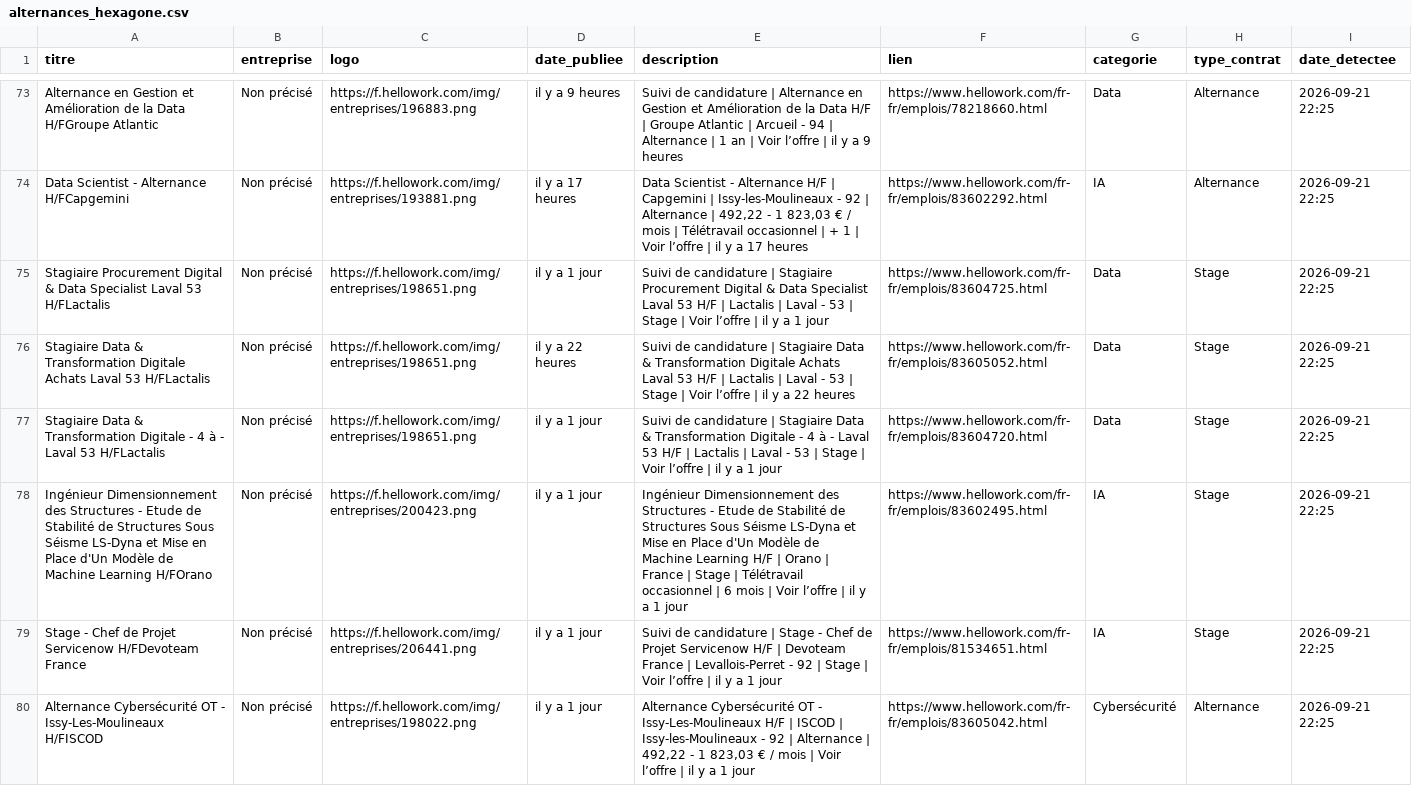
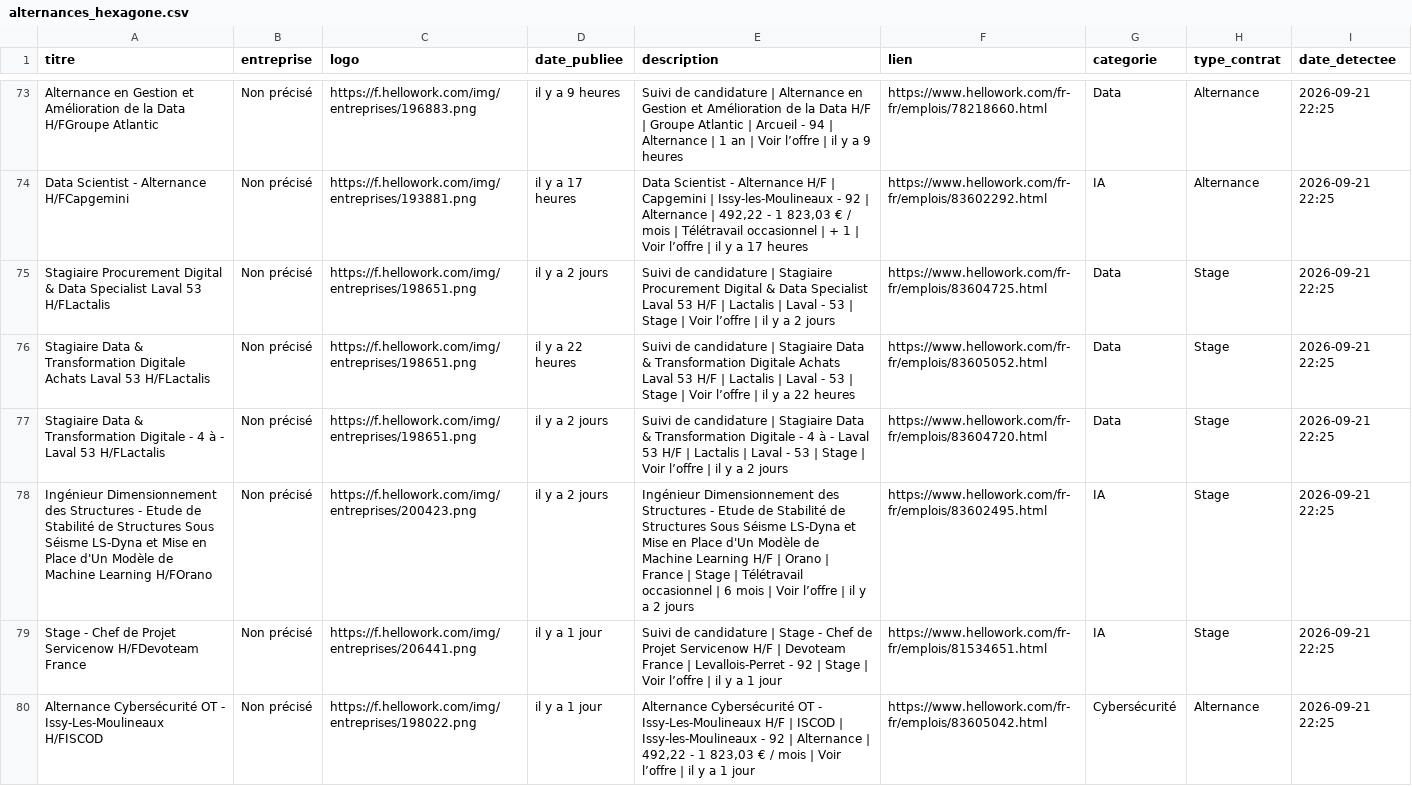
Before and after one commit to karlelisee/HexagoneAlternance, a CSV file: alternances_hexagone.csv, drawn as a sheet; only a part is shown, gaps mark what is left out; the diff covers the shown part only.

```diff
--- a/alternances_hexagone.csv
+++ b/alternances_hexagone.csv
@@ -74,6 +74,6 @@ Alternance en Gestion et Amélioration de la Data H/FGroupe Atlantic,Non précis
 Data Scientist - Alternance H/FCapgemini,Non précisé,https://f.hellowork.com/img/entreprises/193881.png,il y a 17 heures,"Data Scientist - Alternance H/F | Capgemini | Issy-les-Moulineaux - 92 | Alternance | 492,22 - 1 823,03 € / mois | Télétravail occasionnel | + 1 | Voir l’offre | il y a 17 heures",https://www.hellowork.com/fr-fr/emplois/83602292.html,IA,Alternance,2026-09-21 22:25
-Stagiaire Procurement Digital & Data Specialist Laval 53 H/FLactalis,Non précisé,https://f.hellowork.com/img/entreprises/198651.png,il y a 1 jour,Suivi de candidature | Stagiaire Procurement Digital & Data Specialist Laval 53 H/F | Lactalis | Laval - 53 | Stage | Voir l’offre | il y a 1 jour,https://www.hellowork.com/fr-fr/emplois/83604725.html,Data,Stage,2026-09-21 22:25
+Stagiaire Procurement Digital & Data Specialist Laval 53 H/FLactalis,Non précisé,https://f.hellowork.com/img/entreprises/198651.png,il y a 2 jours,Suivi de candidature | Stagiaire Procurement Digital & Data Specialist Laval 53 H/F | Lactalis | Laval - 53 | Stage | Voir l’offre | il y a 2 jours,https://www.hellowork.com/fr-fr/emplois/83604725.html,Data,Stage,2026-09-21 22:25
 Stagiaire Data & Transformation Digitale Achats Laval 53 H/FLactalis,Non précisé,https://f.hellowork.com/img/entreprises/198651.png,il y a 22 heures,Suivi de candidature | Stagiaire Data & Transformation Digitale Achats Laval 53 H/F | Lactalis | Laval - 53 | Stage | Voir l’offre | il y a 22 heures,https://www.hellowork.com/fr-fr/emplois/83605052.html,Data,Stage,2026-09-21 22:25
-Stagiaire Data & Transformation Digitale - 4 à - Laval 53 H/FLactalis,Non précisé,https://f.hellowork.com/img/entreprises/198651.png,il y a 1 jour,Suivi de candidature | Stagiaire Data & Transformation Digitale - 4 à - Laval 53 H/F | Lactalis | Laval - 53 | Stage | Voir l’offre | il y a 1 jour,https://www.hellowork.com/fr-fr/emplois/83604720.html,Data,Stage,2026-09-21 22:25
-Ingénieur Dimensionnement des Structures - Etude de Stabilité de Structures Sous Séisme LS-Dyna et Mise en Place d'Un Modèle de Machine Learning H/FOrano,Non précisé,https://f.hellowork.com/img/entreprises/200423.png,il y a 1 jour,Ingénieur Dimensionnement des Structures - Etude de Stabilité de Structures Sous Séisme LS-Dyna et Mise en Place d'Un Modèle de Machine Learning H/F | Orano | France | Stage | Télétravail occasionnel | 6 mois | Voir l’offre | il y a 1 jour,https://www.hellowork.com/fr-fr/emplois/83602495.html,IA,Stage,2026-09-21 22:25
+Stagiaire Data & Transformation Digitale - 4 à - Laval 53 H/FLactalis,Non précisé,https://f.hellowork.com/img/entreprises/198651.png,il y a 2 jours,Suivi de candidature | Stagiaire Data & Transformation Digitale - 4 à - Laval 53 H/F | Lactalis | Laval - 53 | Stage | Voir l’offre | il y a 2 jours,https://www.hellowork.com/fr-fr/emplois/83604720.html,Data,Stage,2026-09-21 22:25
+Ingénieur Dimensionnement des Structures - Etude de Stabilité de Structures Sous Séisme LS-Dyna et Mise en Place d'Un Modèle de Machine Learning H/FOrano,Non précisé,https://f.hellowork.com/img/entreprises/200423.png,il y a 2 jours,Ingénieur Dimensionnement des Structures - Etude de Stabilité de Structures Sous Séisme LS-Dyna et Mise en Place d'Un Modèle de Machine Learning H/F | Orano | France | Stage | Télétravail occasionnel | 6 mois | Voir l’offre | il y a 2 jours,https://www.hellowork.com/fr-fr/emplois/83602495.html,IA,Stage,2026-09-21 22:25
 Stage - Chef de Projet Servicenow H/FDevoteam France,Non précisé,https://f.hellowork.com/img/entreprises/206441.png,il y a 1 jour,Suivi de candidature | Stage - Chef de Projet Servicenow H/F | Devoteam France | Levallois-Perret - 92 | Stage | Voir l’offre | il y a 1 jour,https://www.hellowork.com/fr-fr/emplois/81534651.html,IA,Stage,2026-09-21 22:25
```
Also changed, not shown: 50 edited cells elsewhere in this file, 1 other file.
